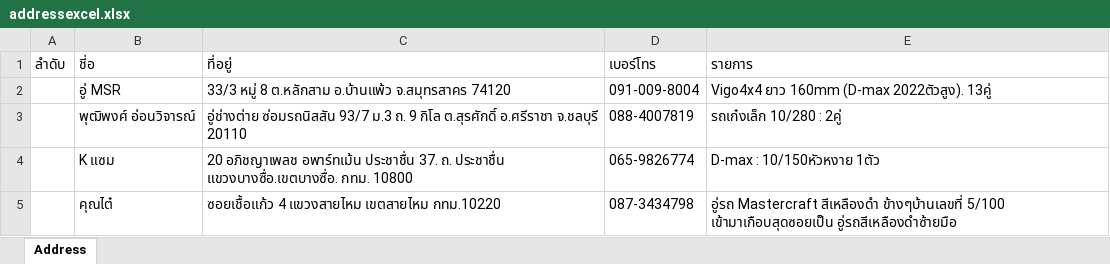
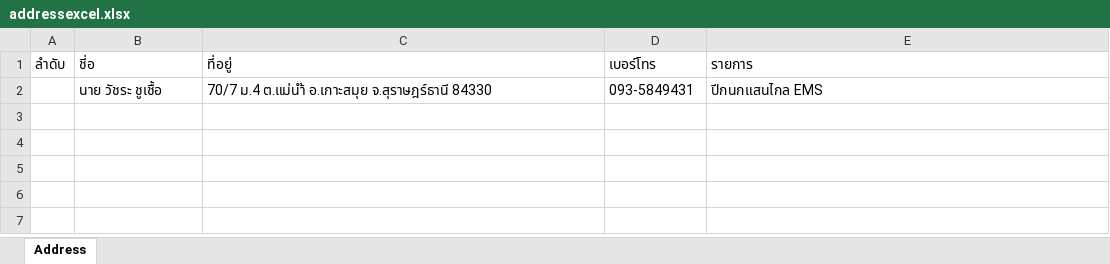
Before and after one commit to Itsarapa/ProlinkSticker, an Excel workbook: addressexcel.xlsx, sheet Address, drawn as a sheet; values as stored, in another font and other column widths than the file's, no borders; removed rows and columns are numbered as before the commit, all else as after; the diff names each change by its address in the sheet, - before the commit and + after, or states it on an @@ line.

Commit message:
Update addressexcel.xlsx

```diff
--- a/addressexcel.xlsx (sheet Address)
+++ b/addressexcel.xlsx (sheet Address)
-row 2:  | อู่ MSR | 33/3 หมู่ 8 ต.หลักสาม อ.บ้านแพ้ว จ.สมุทรสาคร 74120 | 091-009-8004 | Vigo4x4 ยาว 160mm (D-max 2022ตัวสูง). 13คู่
-row 3:  | พุฒิพงศ์ อ่อนวิจารณ์ | อู่ช่างต่าย ซ่อมรถนิสสัน 93/7 ม.3 ถ. 9 กิโล ต.สุรศักดิ์ อ.ศรีราชา จ.ชลบุรี 20110 | 088-4007819 | รถเก๋งเล็ก 10/280 : 2คู่
-row 4:  | K แซม | 20 อภิชญาเพลช อพาร์ทเม้น ประชาชื่น 37. ถ. ประชาชื่น แขวงบางซื่อ.เขตบางซื่อ. กทม. 10800 | 065-9826774 | D-max : 10/150หัวหงาย 1ตัว
-row 5:  | คุณไต๋ | ซอยเชื้อแก้ว 4 แขวงสายไหม เขตสายไหม กทม.10220 | 087-3434798 | อู่รถ Mastercraft สีเหลืองดำ ข้างๆบ้านเลขที่ 5/100 เข้ามาเกือบสุดซอยเป็น อู่รถสีเหลืองดำซ้ายมือ
+row 2:  | นาย วัชระ ชูเชื้อ | 70/7 ม.4 ต.แม่นำ้ อ.เกาะสมุย จ.สุราษฎร์ธานี 84330 | 093-5849431 | ปีกนกแสนไกล EMS
```
